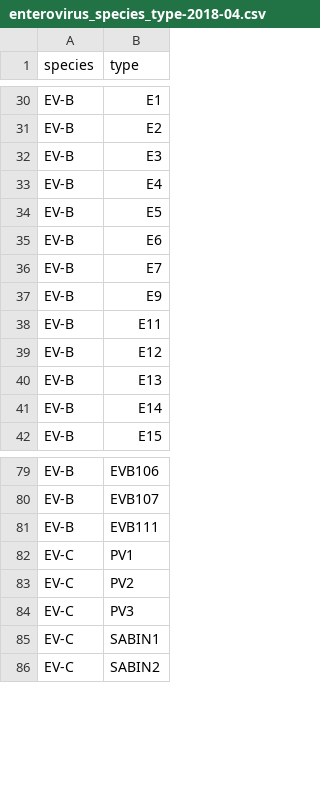
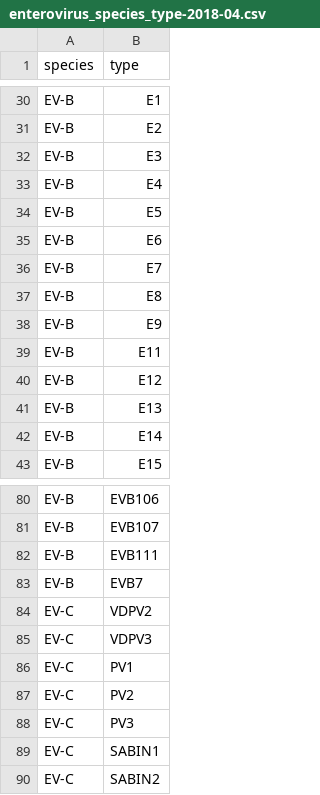
Before and after one commit to aghozlane/entvirus, a CSV file: databases/enterovirus_species_type-2018-04.csv, drawn as a sheet; only a part is shown, gaps mark what is left out; the diff names each change by its address in the sheet, - before the commit and + after, or states it on an @@ line.

```diff
--- a/databases/enterovirus_species_type-2018-04.csv
+++ b/databases/enterovirus_species_type-2018-04.csv
+row 37: EV-B | E8
+row 83: EV-B | EVB7
+row 84: EV-C | VDPV2
+row 85: EV-C | VDPV3
```
Also changed, not shown: databases/SEQ-EV-P1-2018-03.tsv, databases/SEQ-EV-vp1-2018-03.tsv, 22 other files.
